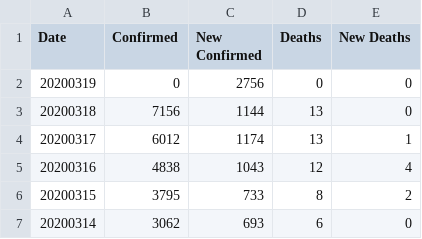
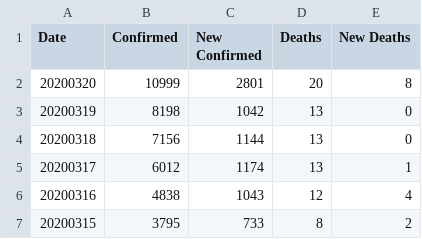
Before and after one commit to comcat/DA, a CSV file: data/covid-19-who/Germany.csv, drawn as a sheet; only a part is shown; the shorter side is filled out with more unchanged rows.

```diff
--- a/data/covid-19-who/Germany.csv
+++ b/data/covid-19-who/Germany.csv
@@ -1,3 +1,4 @@
 Date,Confirmed,New Confirmed,Deaths,New Deaths
-20200319,0,2756,0,0
+20200320,10999,2801,20,8
+20200319,8198,1042,13,0
 20200318,7156,1144,13,0
```
Also changed, not shown: data/covid-19-who/France.csv, data/covid-19-who/Italy.csv, 2 other files.
